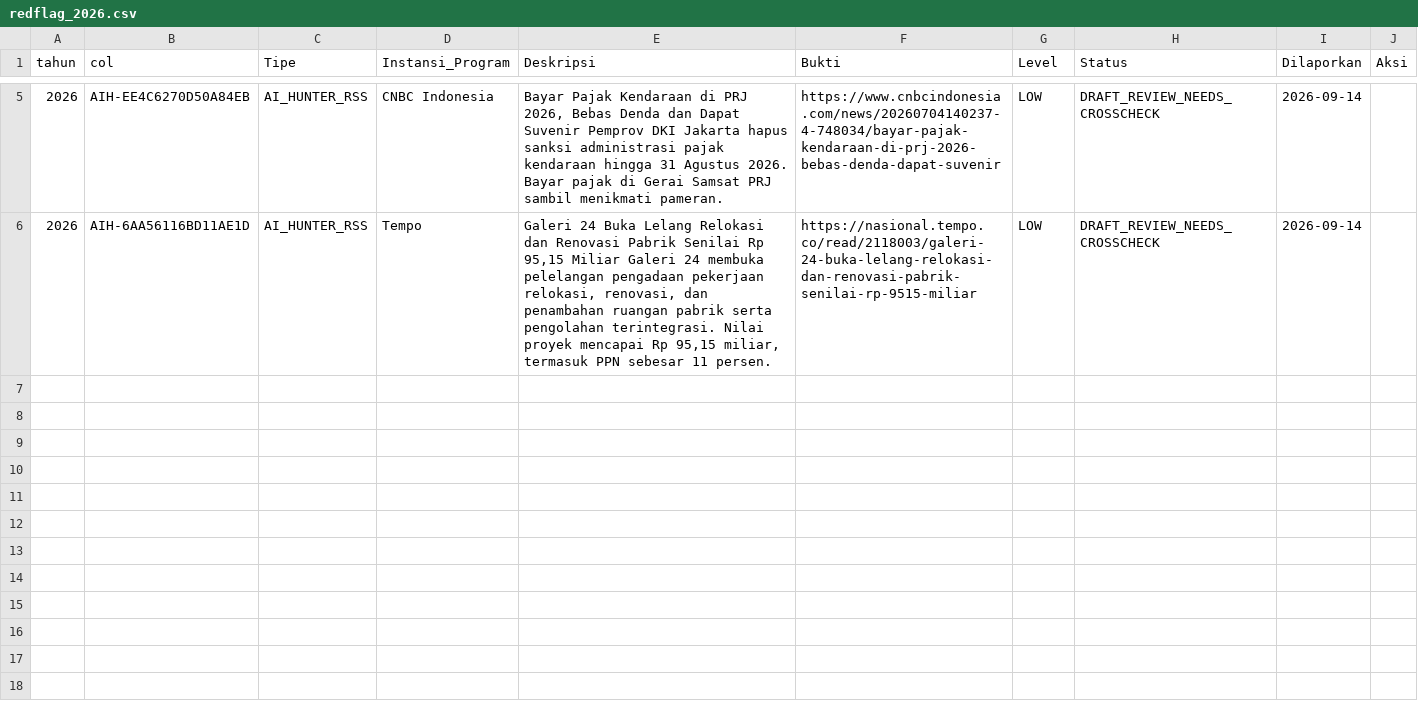
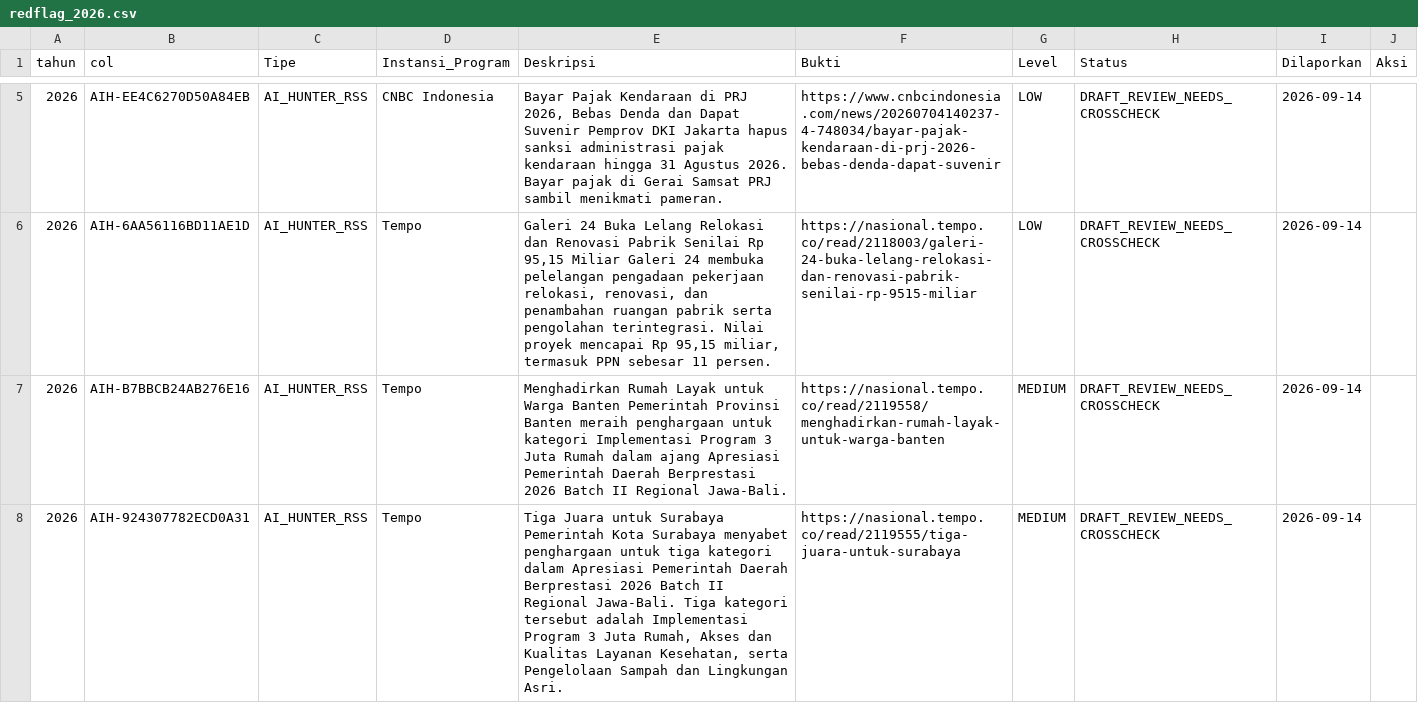
Before and after one commit to MonitoringUangRakyat/monitoring-rakyat, a CSV file: gudang-db/3_era_modern_2011_2026/redflag_2026.csv, drawn as a sheet; only a part is shown, gaps mark what is left out.

```diff
--- a/gudang-db/3_era_modern_2011_2026/redflag_2026.csv
+++ b/gudang-db/3_era_modern_2011_2026/redflag_2026.csv
@@ -6 +6,3 @@ tahun,col,Tipe,Instansi_Program,Deskripsi,Bukti,Level,Status,Dilaporkan,Aksi
 2026,AIH-6AA56116BD11AE1D,AI_HUNTER_RSS,Tempo,"Galeri 24 Buka Lelang Relokasi dan Renovasi Pabrik Senilai Rp 95,15 Miliar Galeri 24 membuka pelelangan pengadaan pekerjaan relokasi, renovasi, dan penambahan ruangan pabrik serta pengolahan terintegrasi. Nilai proyek mencapai Rp 95,15 miliar, termasuk PPN sebesar 11 persen.",https://nasional.tempo.co/read/2118003/galeri-24-buka-lelang-relokasi-dan-renovasi-pabrik-senilai-rp-9515-miliar,LOW,DRAFT_REVIEW_NEEDS_CROSSCHECK,2026-09-14,
+2026,AIH-B7BBCB24AB276E16,AI_HUNTER_RSS,Tempo,Menghadirkan Rumah Layak untuk Warga Banten Pemerintah Provinsi Banten meraih penghargaan untuk kategori Implementasi Program 3 Juta Rumah dalam ajang Apresiasi Pemerintah Daerah Berprestasi 2026 Batch II Regional Jawa-Bali.,https://nasional.tempo.co/read/2119558/menghadirkan-rumah-layak-untuk-warga-banten,MEDIUM,DRAFT_REVIEW_NEEDS_CROSSCHECK,2026-09-14,
+2026,AIH-924307782ECD0A31,AI_HUNTER_RSS,Tempo,"Tiga Juara untuk Surabaya Pemerintah Kota Surabaya menyabet penghargaan untuk tiga kategori dalam Apresiasi Pemerintah Daerah Berprestasi 2026 Batch II Regional Jawa-Bali. Tiga kategori tersebut adalah Implementasi Program 3 Juta Rumah, Akses dan Kualitas Layanan Kesehatan, serta Pengelolaan Sampah dan Lingkungan Asri.",https://nasional.tempo.co/read/2119555/tiga-juara-untuk-surabaya,MEDIUM,DRAFT_REVIEW_NEEDS_CROSSCHECK,2026-09-14,
```
Also changed, not shown: gudang-db/3_era_modern_2011_2026/prog_daerah_2026.csv, gudang-db/3_era_modern_2011_2026/prog_eksekutif_2026.csv, 24 other files.
